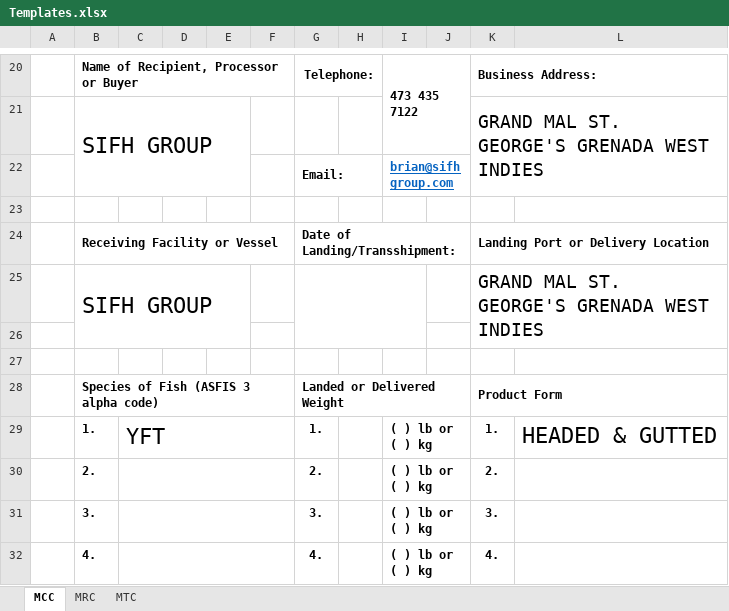
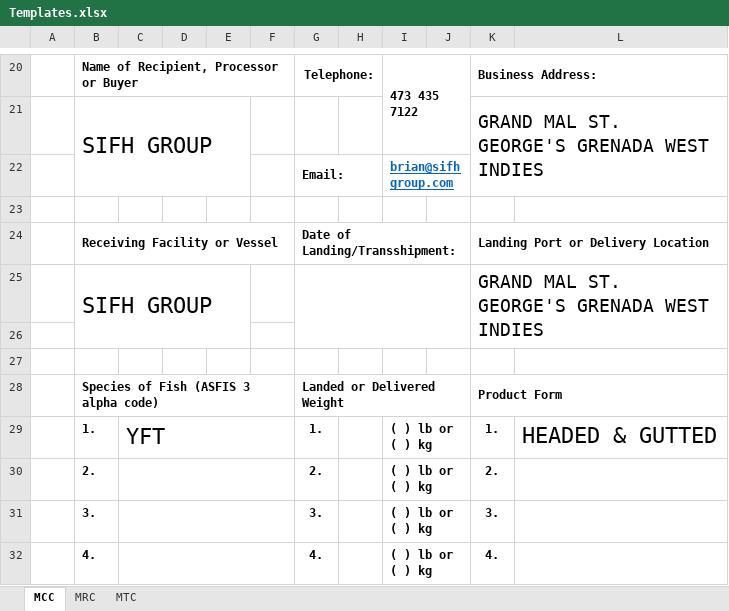
Before and after one commit to brendongreene/Sifh.ReportGenerator, an Excel workbook: Sifh.ReportGenerator/Excel Templates/Templates.xlsx, sheet MCC, drawn as a sheet; only a part is shown, gaps mark what is left out; values as stored, in another font and other column widths than the file's, no borders; charts and pictures not drawn; the diff names each change by its address in the sheet, - before the commit and + after, or states it on an @@ line.

```diff
--- a/Sifh.ReportGenerator/Excel Templates/Templates.xlsx (sheet MCC)
+++ b/Sifh.ReportGenerator/Excel Templates/Templates.xlsx (sheet MCC)
-G25:I26 merged
+G25:J26 merged
```
Also changed, not shown: Sifh.ReportGenerator/Excel Templates/Marumi.xlsx, 5 other files.
